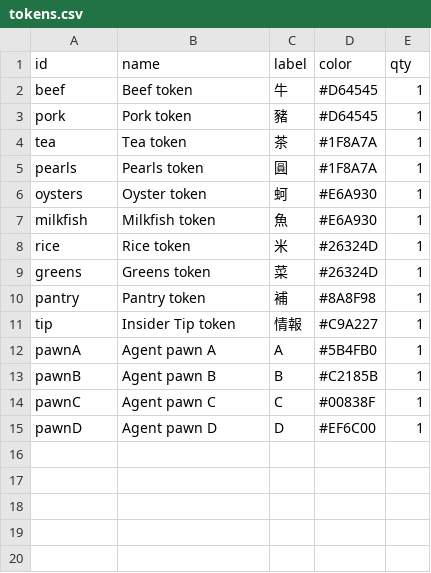
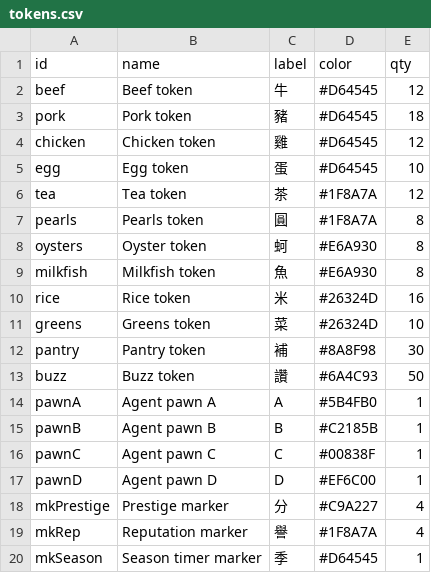
Before and after one commit to conorlonergan91/BG-Dev, a CSV file: games/travel-agents/components/tokens.csv, drawn as a sheet.

```diff
--- a/games/travel-agents/components/tokens.csv
+++ b/games/travel-agents/components/tokens.csv
@@ -1,12 +1,14 @@
 id,name,label,color,qty
-beef,Beef token,牛,#D64545,1
-pork,Pork token,豬,#D64545,1
-tea,Tea token,茶,#1F8A7A,1
-pearls,Pearls token,圓,#1F8A7A,1
-oysters,Oyster token,蚵,#E6A930,1
-milkfish,Milkfish token,魚,#E6A930,1
-rice,Rice token,米,#26324D,1
-greens,Greens token,菜,#26324D,1
-pantry,Pantry token,補,#8A8F98,1
-tip,Insider Tip token,情報,#C9A227,1
+beef,Beef token,牛,#D64545,12
+pork,Pork token,豬,#D64545,18
+chicken,Chicken token,雞,#D64545,12
+egg,Egg token,蛋,#D64545,10
+tea,Tea token,茶,#1F8A7A,12
+pearls,Pearls token,圓,#1F8A7A,8
+oysters,Oyster token,蚵,#E6A930,8
+milkfish,Milkfish token,魚,#E6A930,8
+rice,Rice token,米,#26324D,16
+greens,Greens token,菜,#26324D,10
+pantry,Pantry token,補,#8A8F98,30
+buzz,Buzz token,讚,#6A4C93,50
 pawnA,Agent pawn A,A,#5B4FB0,1
@@ -15 +17,4 @@ pawnC,Agent pawn C,C,#00838F,1
 pawnD,Agent pawn D,D,#EF6C00,1
+mkPrestige,Prestige marker,分,#C9A227,4
+mkRep,Reputation marker,譽,#1F8A7A,4
+mkSeason,Season timer marker,季,#D64545,1
```
Also changed, not shown: games/travel-agents/components/ingredients.csv, 32 other files.
